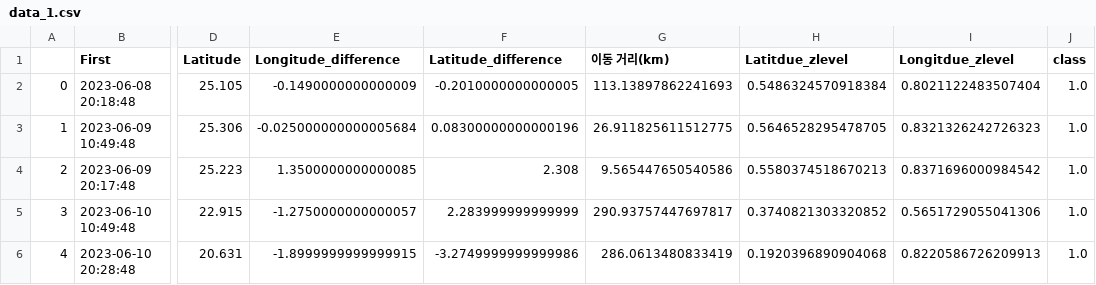
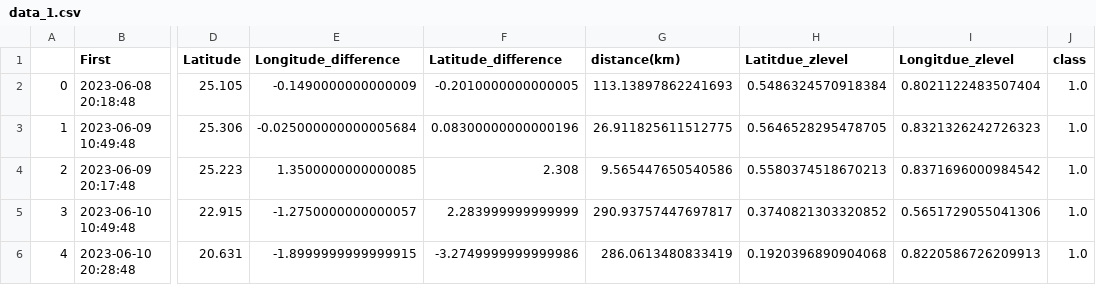
Before and after one commit to brotherjoo/Swallow-Data-Analysis, a CSV file: data/sample_data/data_1.csv, drawn as a sheet; only a part is shown, gaps mark what is left out; the diff names each change by its address in the sheet, - before the commit and + after, or states it on an @@ line.

```diff
--- a/data/sample_data/data_1.csv
+++ b/data/sample_data/data_1.csv
-G1: 이동 거리(km)
+G1: distance(km)
```
Also changed, not shown: data/save_data/train_first.csv, 4 other files.
